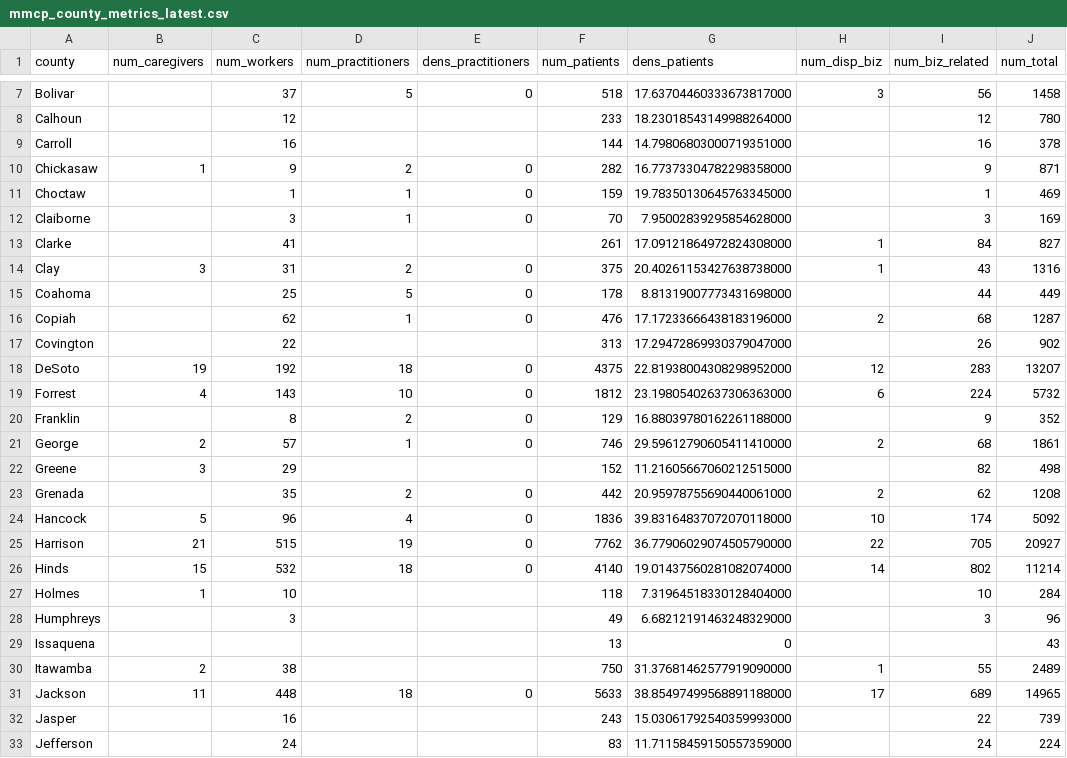
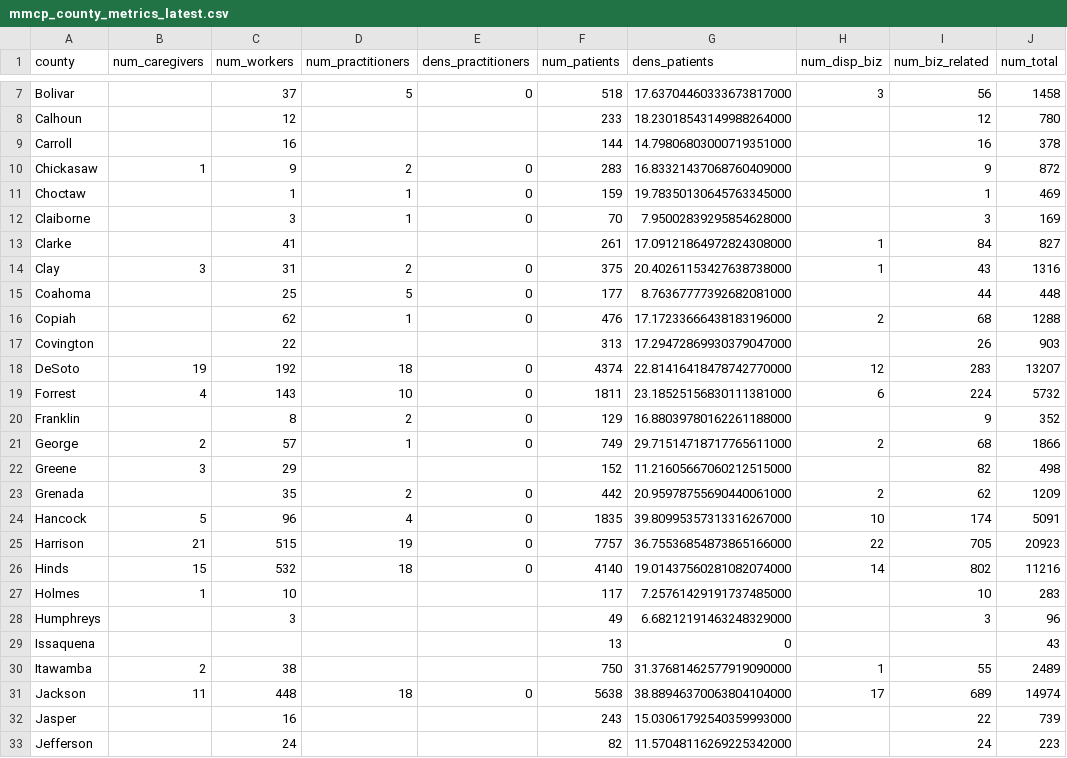
Before and after one commit to Booman008/3ma-legislative-map, a CSV file: CSV Imports/mmcp_county_metrics_latest.csv, drawn as a sheet; only a part is shown, gaps mark what is left out; the diff covers the shown part only.

```diff
--- a/CSV Imports/mmcp_county_metrics_latest.csv
+++ b/CSV Imports/mmcp_county_metrics_latest.csv
@@ -9,3 +9,3 @@
 "Carroll","","16","","","144","14.79806803000719351000","","16","378"
-"Chickasaw","1","9","2","0","282","16.77373304782298358000","","9","871"
+"Chickasaw","1","9","2","0","283","16.83321437068760409000","","9","872"
 "Choctaw","","1","1","0","159","19.78350130645763345000","","1","469"
@@ -14,15 +14,15 @@
 "Clay","3","31","2","0","375","20.40261153427638738000","1","43","1316"
-"Coahoma","","25","5","0","178","8.81319007773431698000","","44","449"
-"Copiah","","62","1","0","476","17.17233666438183196000","2","68","1287"
-"Covington","","22","","","313","17.29472869930379047000","","26","902"
-"DeSoto","19","192","18","0","4375","22.81938004308298952000","12","283","13207"
-"Forrest","4","143","10","0","1812","23.19805402637306363000","6","224","5732"
+"Coahoma","","25","5","0","177","8.76367777392682081000","","44","448"
+"Copiah","","62","1","0","476","17.17233666438183196000","2","68","1288"
+"Covington","","22","","","313","17.29472869930379047000","","26","903"
+"DeSoto","19","192","18","0","4374","22.81416418478742770000","12","283","13207"
+"Forrest","4","143","10","0","1811","23.18525156830111381000","6","224","5732"
 "Franklin","","8","2","0","129","16.88039780162261188000","","9","352"
-"George","2","57","1","0","746","29.59612790605411410000","2","68","1861"
+"George","2","57","1","0","749","29.71514718717765611000","2","68","1866"
 "Greene","3","29","","","152","11.21605667060212515000","","82","498"
-"Grenada","","35","2","0","442","20.95978755690440061000","2","62","1208"
-"Hancock","5","96","4","0","1836","39.83164837072070118000","10","174","5092"
-"Harrison","21","515","19","0","7762","36.77906029074505790000","22","705","20927"
-"Hinds","15","532","18","0","4140","19.01437560281082074000","14","802","11214"
-"Holmes","1","10","","","118","7.31964518330128404000","","10","284"
+"Grenada","","35","2","0","442","20.95978755690440061000","2","62","1209"
+"Hancock","5","96","4","0","1835","39.80995357313316267000","10","174","5091"
+"Harrison","21","515","19","0","7757","36.75536854873865166000","22","705","20923"
+"Hinds","15","532","18","0","4140","19.01437560281082074000","14","802","11216"
+"Holmes","1","10","","","117","7.25761429191737485000","","10","283"
 "Humphreys","","3","","","49","6.68212191463248329000","","3","96"
@@ -30,4 +30,4 @@
 "Itawamba","2","38","","","750","31.37681462577919090000","1","55","2489"
-"Jackson","11","448","18","0","5633","38.85497499568891188000","17","689","14965"
+"Jackson","11","448","18","0","5638","38.88946370063804104000","17","689","14974"
 "Jasper","","16","","","243","15.03061792540359993000","","22","739"
-"Jefferson","","24","","","83","11.71158459150557359000","","24","224"
+"Jefferson","","24","","","82","11.57048116269225342000","","24","223"
```
Also changed, not shown: 86 edited cells elsewhere in this file, CSV Imports/mmcp_business_licenses_latest.csv, 4 other files.
